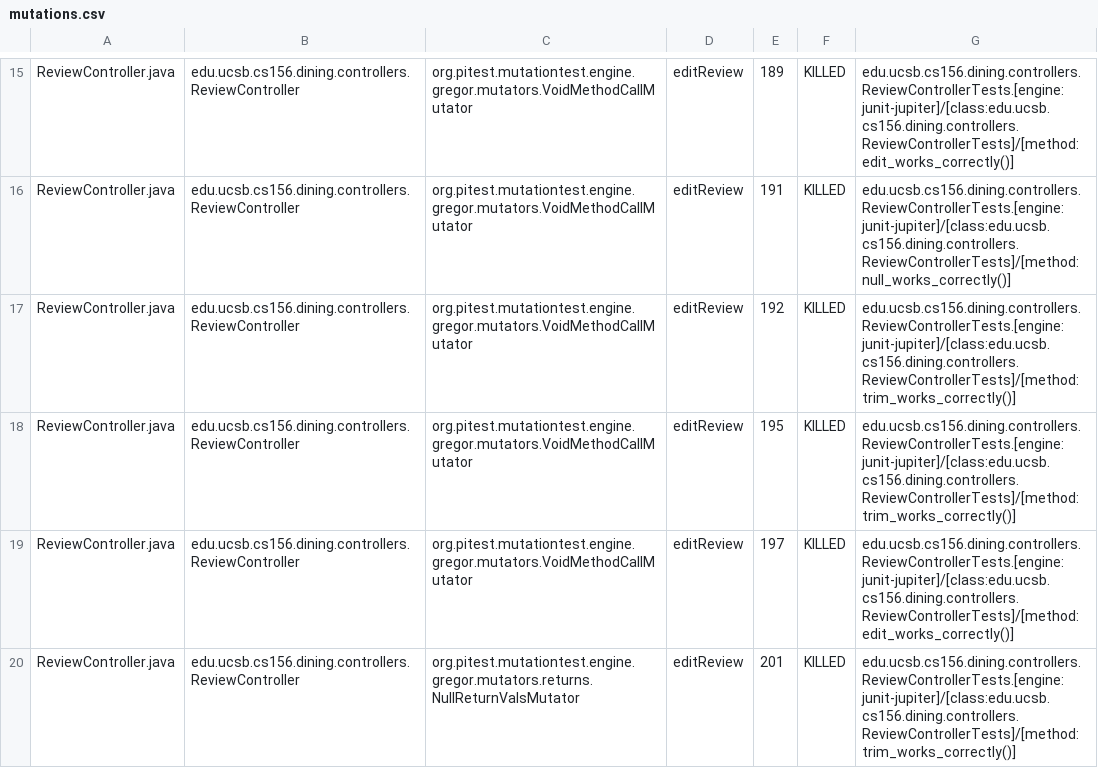
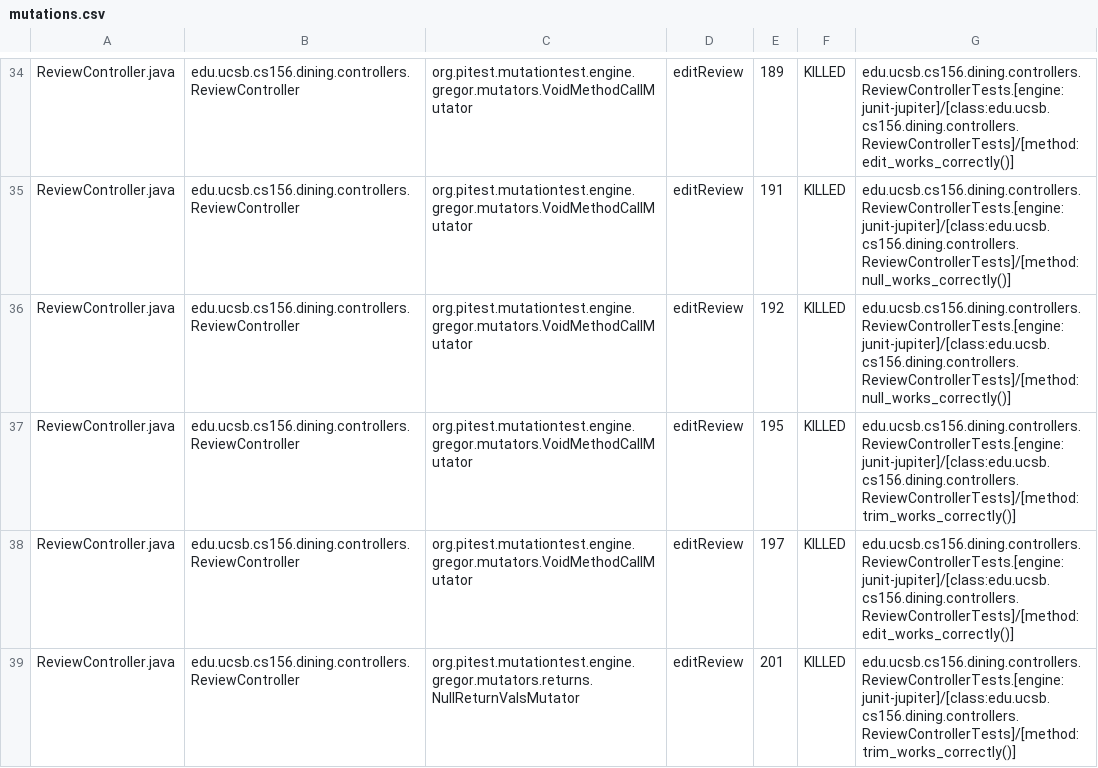
Before and after one commit to ucsb-cs156-s26/proj-dining-s26-08, a CSV file: prs/23/pitest/mutations.csv, drawn as a sheet; only a part is shown, gaps mark what is left out; the diff covers the shown part only.

Commit message:
Deploying to gh-pages from @ ucsb-cs156-s26/proj-dining-s26-08@f1e76f421d29c94ff456f4b264b2ec87c907724b 🚀

```diff
--- a/prs/23/pitest/mutations.csv
+++ b/prs/23/pitest/mutations.csv
@@ -16,3 +35,3 @@ ReviewController.java,edu.ucsb.cs156.dining.controllers.ReviewController,org.pit
 ReviewController.java,edu.ucsb.cs156.dining.controllers.ReviewController,org.pitest.mutationtest.engine.gregor.mutators.VoidMethodCallMutator,editReview,191,KILLED,edu.ucsb.cs156.dining.controllers.ReviewControllerTests.[engine:junit-jupiter]/[class:edu.ucsb.cs156.dining.controllers.ReviewControllerTests]/[method:null_works_correctly()]
-ReviewController.java,edu.ucsb.cs156.dining.controllers.ReviewController,org.pitest.mutationtest.engine.gregor.mutators.VoidMethodCallMutator,editReview,192,KILLED,edu.ucsb.cs156.dining.controllers.ReviewControllerTests.[engine:junit-jupiter]/[class:edu.ucsb.cs156.dining.controllers.ReviewControllerTests]/[method:trim_works_correctly()]
+ReviewController.java,edu.ucsb.cs156.dining.controllers.ReviewController,org.pitest.mutationtest.engine.gregor.mutators.VoidMethodCallMutator,editReview,192,KILLED,edu.ucsb.cs156.dining.controllers.ReviewControllerTests.[engine:junit-jupiter]/[class:edu.ucsb.cs156.dining.controllers.ReviewControllerTests]/[method:null_works_correctly()]
 ReviewController.java,edu.ucsb.cs156.dining.controllers.ReviewController,org.pitest.mutationtest.engine.gregor.mutators.VoidMethodCallMutator,editReview,195,KILLED,edu.ucsb.cs156.dining.controllers.ReviewControllerTests.[engine:junit-jupiter]/[class:edu.ucsb.cs156.dining.controllers.ReviewControllerTests]/[method:trim_works_correctly()]
```
Also changed, not shown: 6 added rows, 7 removed rows, 52 moved rows and 19 edited cells elsewhere in this file, 22 other files.
